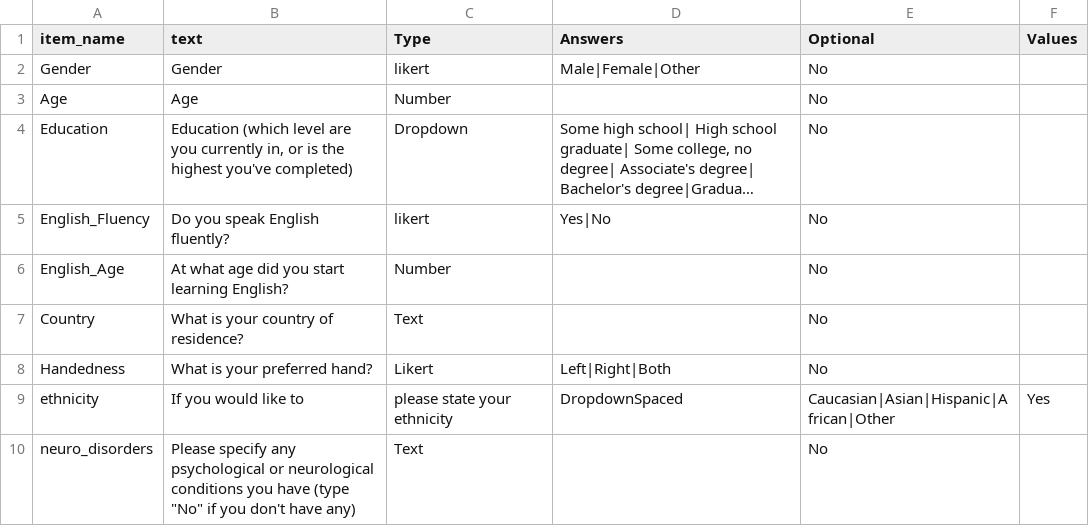
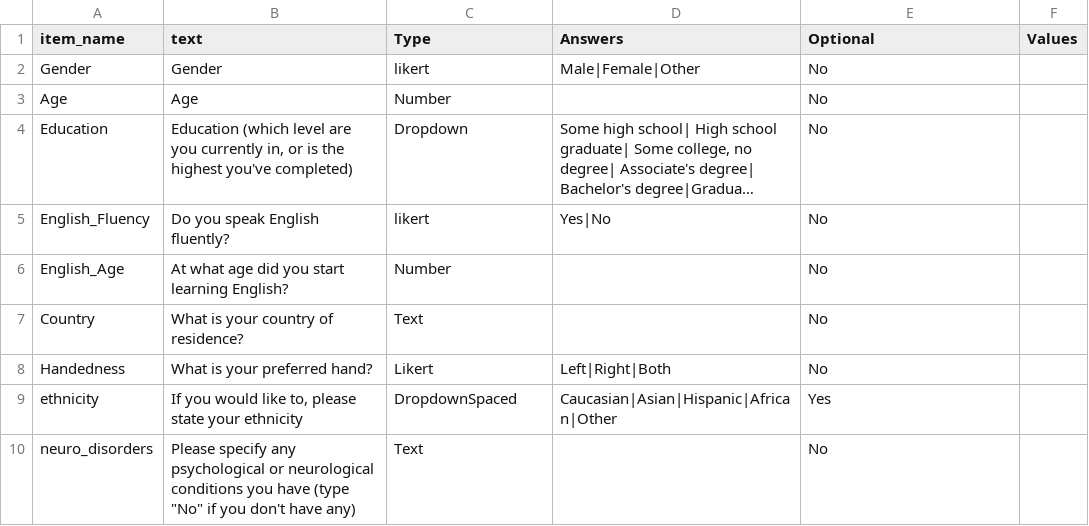
Before and after one commit to anthonyhaffey/my-collector, a CSV file: kitten/IndexTabs/Surveys/Default/demographics.csv, drawn as a sheet; long unchanged cells end in …; the diff names each change by its address in the sheet, - before the commit and + after, or states it on an @@ line.

Commit message:
default demographics survey misalignment fixed

```diff
--- a/kitten/IndexTabs/Surveys/Default/demographics.csv
+++ b/kitten/IndexTabs/Surveys/Default/demographics.csv
-B9 (text): If you would like to
+B9 (text): If you would like to, please state your ethnicity
-C9 (Type): please state your ethnicity
+C9 (Type): DropdownSpaced
-D9 (Answers): DropdownSpaced
+D9 (Answers): Caucasian|Asian|Hispanic|African|Other
-E9 (Optional): Caucasian|Asian|Hispanic|African|Other
+E9 (Optional): Yes
-F9 (Values): Yes
+F9 (Values): (empty)
```
